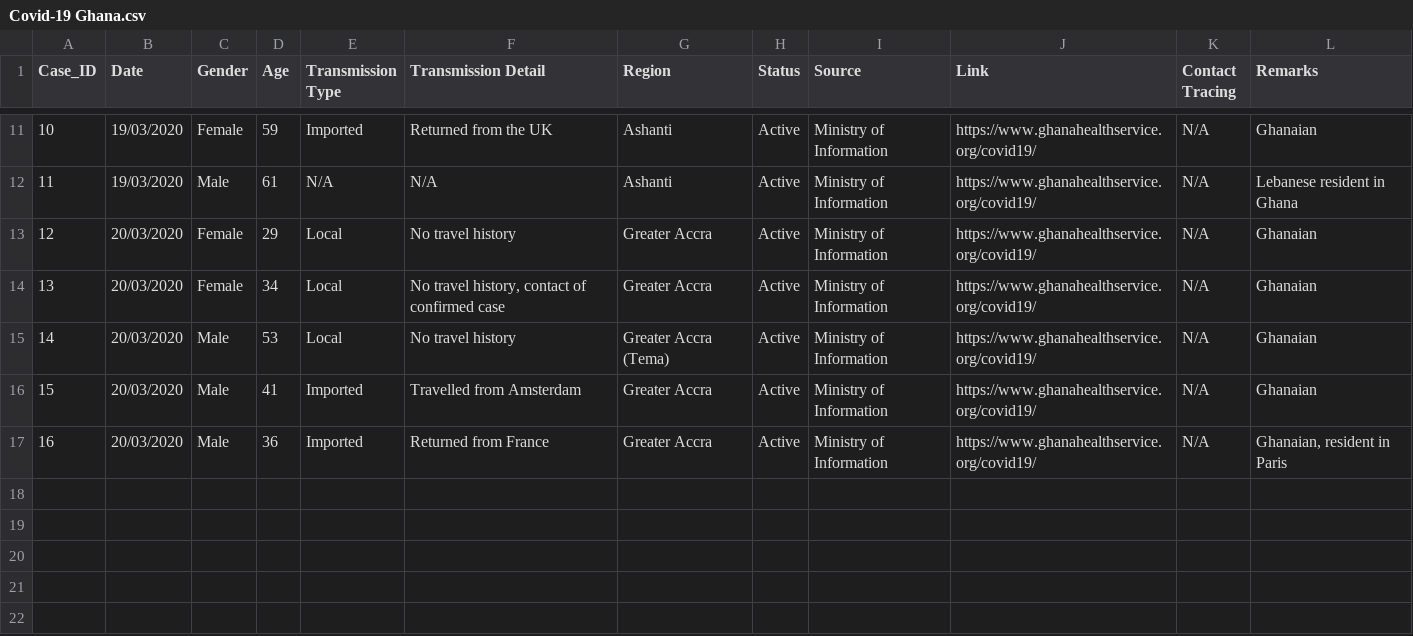
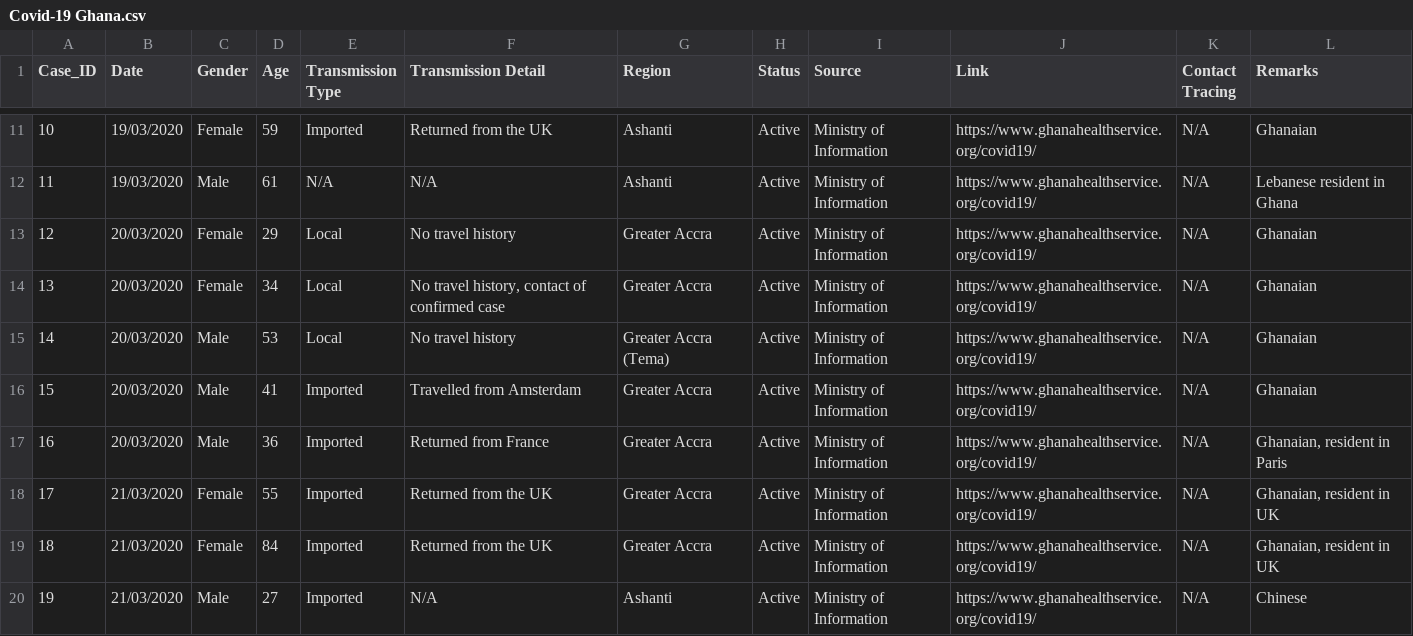
Before and after one commit to benedictquartey/Covid-19_GH, a CSV file: Covid-19 Ghana.csv, drawn as a sheet; only a part is shown, gaps mark what is left out; the diff names each change by its address in the sheet, - before the commit and + after, or states it on an @@ line.

Commit message:
21/03/20; 09:40GMT

```diff
--- a/Covid-19 Ghana.csv
+++ b/Covid-19 Ghana.csv
+row 18: 17 | 21/03/2020 | Female | 55 | Imported | Returned from the UK | Greater Accra | Active | Ministry of Information | https://www.ghanahealthservice.org/covid19/ | N/A | Ghanaian, resident in UK
+row 19: 18 | 21/03/2020 | Female | 84 | Imported | Returned from the UK | Greater Accra | Active | Ministry of Information | https://www.ghanahealthservice.org/covid19/ | N/A | Ghanaian, resident in UK
+row 20: 19 | 21/03/2020 | Male | 27 | Imported | N/A | Ashanti | Active | Ministry of Information | https://www.ghanahealthservice.org/covid19/ | N/A | Chinese
```
